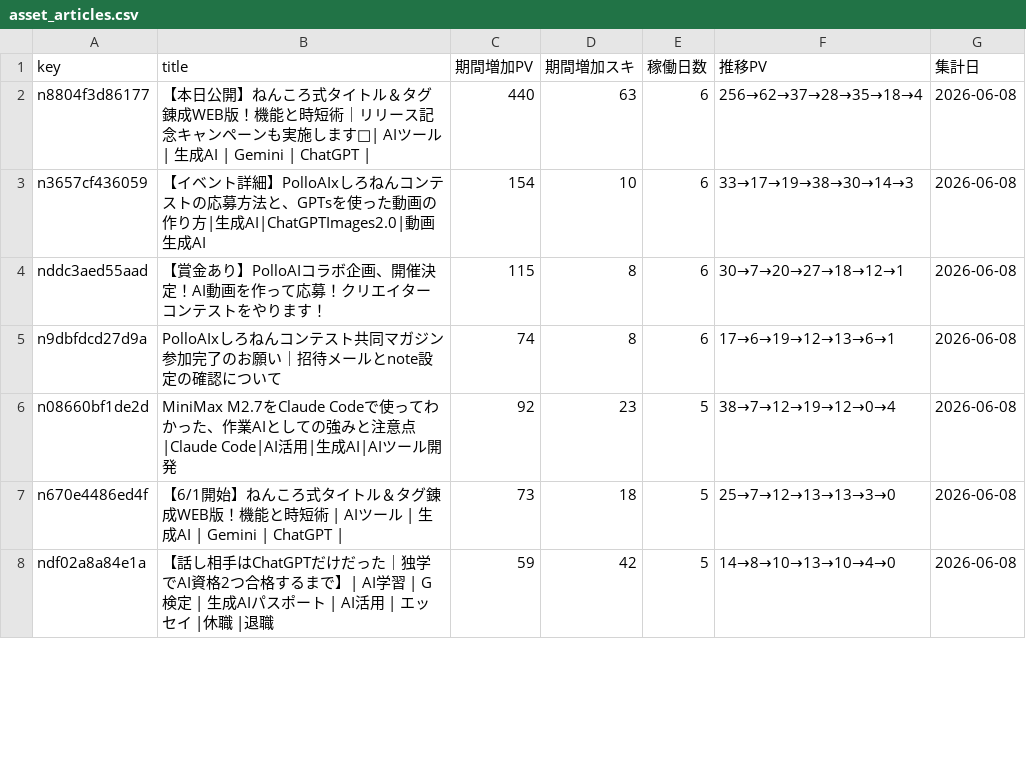
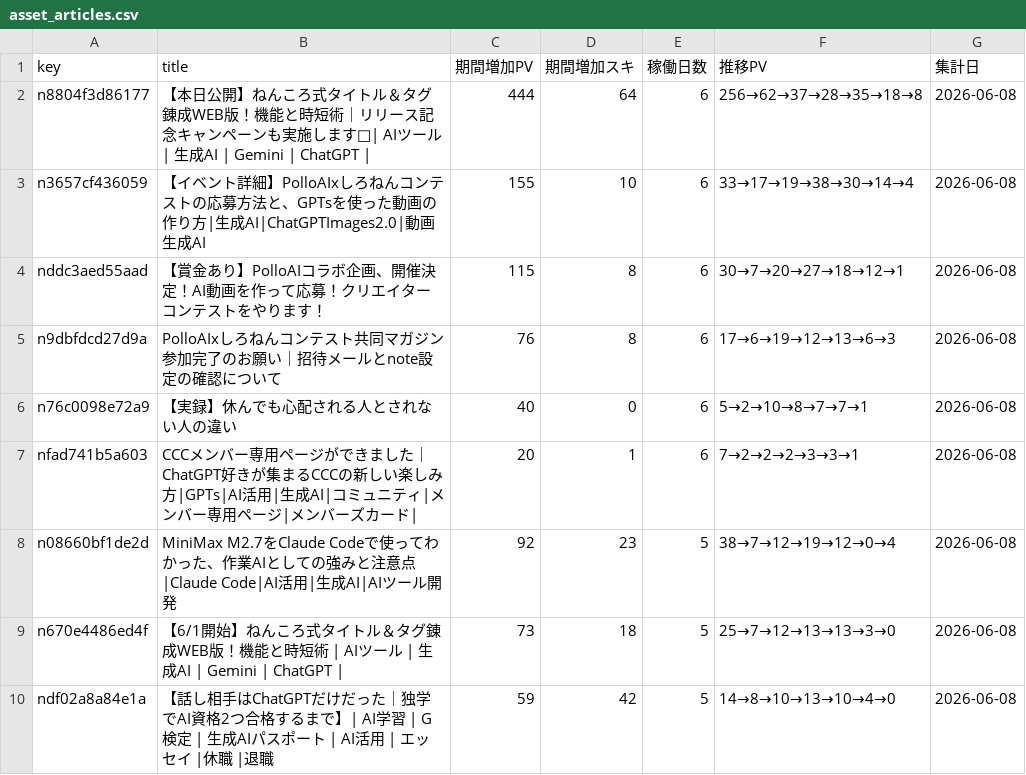
Before and after one commit to coolboylovegirl-byte/note-stats-dashboard, a CSV file: data/asset_articles.csv, drawn as a sheet; only a part is shown; the diff covers the shown part only.

```diff
--- a/data/asset_articles.csv
+++ b/data/asset_articles.csv
@@ -1,6 +1,8 @@
 key,title,期間増加PV,期間増加スキ,稼働日数,推移PV,集計日
-n8804f3d86177,【本日公開】ねんころ式タイトル＆タグ錬成WEB版！機能と時短術｜リリース記念キャンペーンも実施します🌸| AIツール | 生成AI | Gemini | ChatGPT |,440,63,6,256→62→37→28→35→18→4,2026-06-08
-n3657cf436059,【イベント詳細】PolloAIxしろねんコンテストの応募方法と、GPTsを使った動画の作り方|生成AI|ChatGPTImages2.0|動画生成AI,154,10,6,33→17→19→38→30→14→3,2026-06-08
+n8804f3d86177,【本日公開】ねんころ式タイトル＆タグ錬成WEB版！機能と時短術｜リリース記念キャンペーンも実施します🌸| AIツール | 生成AI | Gemini | ChatGPT |,444,64,6,256→62→37→28→35→18→8,2026-06-08
+n3657cf436059,【イベント詳細】PolloAIxしろねんコンテストの応募方法と、GPTsを使った動画の作り方|生成AI|ChatGPTImages2.0|動画生成AI,155,10,6,33→17→19→38→30→14→4,2026-06-08
 nddc3aed55aad,【賞金あり】PolloAIコラボ企画、開催決定！AI動画を作って応募！クリエイターコンテストをやります！,115,8,6,30→7→20→27→18→12→1,2026-06-08
-n9dbfdcd27d9a,PolloAIxしろねんコンテスト共同マガジン参加完了のお願い｜招待メールとnote設定の確認について,74,8,6,17→6→19→12→13→6→1,2026-06-08
+n9dbfdcd27d9a,PolloAIxしろねんコンテスト共同マガジン参加完了のお願い｜招待メールとnote設定の確認について,76,8,6,17→6→19→12→13→6→3,2026-06-08
+n76c0098e72a9,【実録】休んでも心配される人とされない人の違い,40,0,6,5→2→10→8→7→7→1,2026-06-08
+nfad741b5a603,CCCメンバー専用ページができました｜ChatGPT好きが集まるCCCの新しい楽しみ方|GPTs|AI活用|生成AI|コミュニティ|メンバー専用ページ|メンバーズカード|,20,1,6,7→2→2→2→3→3→1,2026-06-08
 n08660bf1de2d,MiniMax M2.7をClaude Codeで使ってわかった、作業AIとしての強みと注意点|Claude Code|AI活用|生成AI|AIツール開発,92,23,5,38→7→12→19→12→0→4,2026-06-08
```
Also changed, not shown: 1 added row, 2 removed rows and 12 edited cells elsewhere in this file, data/followers.csv, data/monthly_summary.csv, 4 other files.
